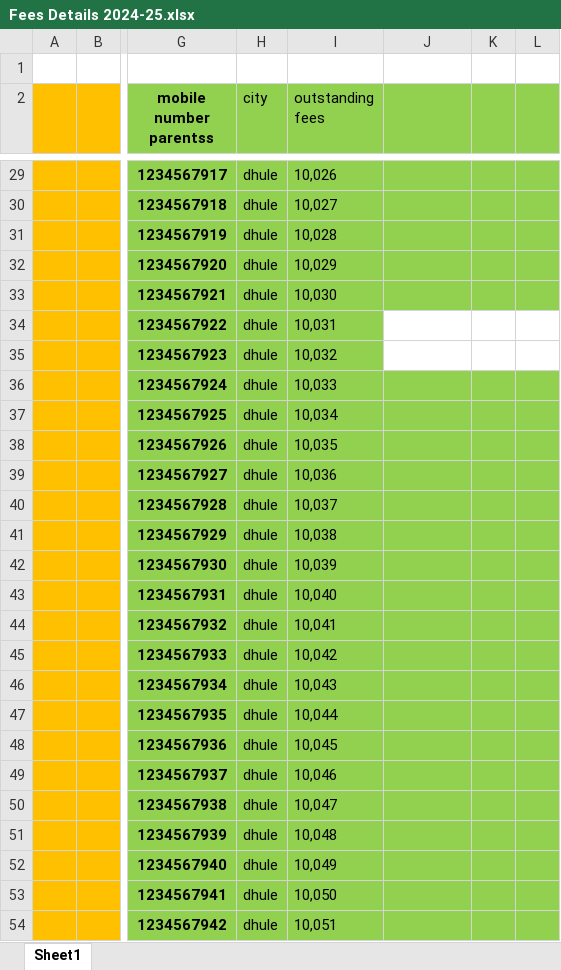
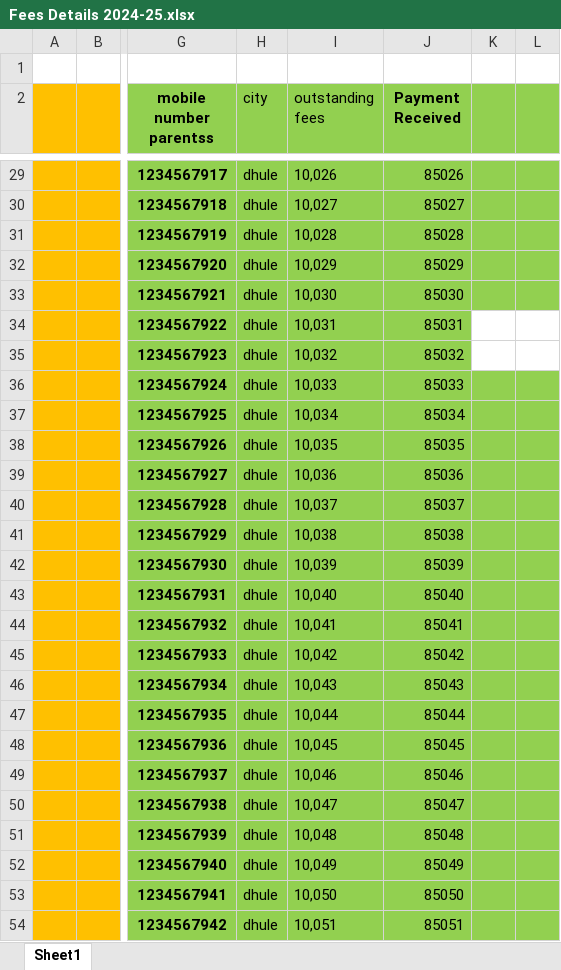
Before and after one commit to himanshu16471/hostel-management, an Excel workbook: Fees Details 2024-25.xlsx, sheet Sheet1, drawn as a sheet; only a part is shown, gaps mark what is left out; values as stored, in another font and other column widths than the file's, no borders; the diff covers the shown part only; the diff names each change by its address in the sheet, - before the commit and + after, or states it on an @@ line.

Commit message:
Update dashboard UI and payment received

```diff
--- a/Fees Details 2024-25.xlsx (sheet Sheet1)
+++ b/Fees Details 2024-25.xlsx (sheet Sheet1)
-J2: (empty)
+J2: Payment Received
-J29 (Payment Received): (empty)
+J29 (Payment Received): 85026
-J30 (Payment Received): (empty)
+J30 (Payment Received): 85027
-J31 (Payment Received): (empty)
+J31 (Payment Received): 85028
-J32 (Payment Received): (empty)
+J32 (Payment Received): 85029
-J33 (Payment Received): (empty)
+J33 (Payment Received): 85030
-J34 (Payment Received): (empty)
+J34 (Payment Received): 85031
-J34:J35 fill: none
+J34:J35 fill: #92D050
-J35 (Payment Received): (empty)
+J35 (Payment Received): 85032
-J36 (Payment Received): (empty)
+J36 (Payment Received): 85033
-J37 (Payment Received): (empty)
+J37 (Payment Received): 85034
-J38 (Payment Received): (empty)
+J38 (Payment Received): 85035
-J39 (Payment Received): (empty)
+J39 (Payment Received): 85036
-J40 (Payment Received): (empty)
+J40 (Payment Received): 85037
-J41 (Payment Received): (empty)
+J41 (Payment Received): 85038
-J42 (Payment Received): (empty)
+J42 (Payment Received): 85039
-J43 (Payment Received): (empty)
+J43 (Payment Received): 85040
-J44 (Payment Received): (empty)
+J44 (Payment Received): 85041
-J45 (Payment Received): (empty)
+J45 (Payment Received): 85042
-J46 (Payment Received): (empty)
+J46 (Payment Received): 85043
-J47 (Payment Received): (empty)
+J47 (Payment Received): 85044
-J48 (Payment Received): (empty)
+J48 (Payment Received): 85045
-J49 (Payment Received): (empty)
+J49 (Payment Received): 85046
-J50 (Payment Received): (empty)
+J50 (Payment Received): 85047
-J51 (Payment Received): (empty)
+J51 (Payment Received): 85048
-J52 (Payment Received): (empty)
+J52 (Payment Received): 85049
-J53 (Payment Received): (empty)
+J53 (Payment Received): 85050
-J54 (Payment Received): (empty)
+J54 (Payment Received): 85051
```
Also changed, not shown: 175 edited cells and cell formats elsewhere in this sheet, 5 other files.
